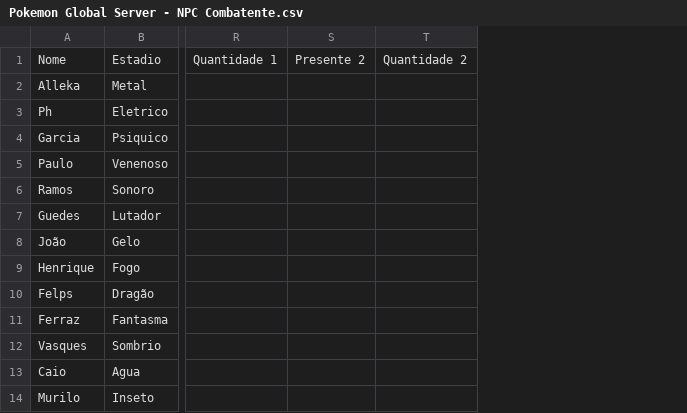
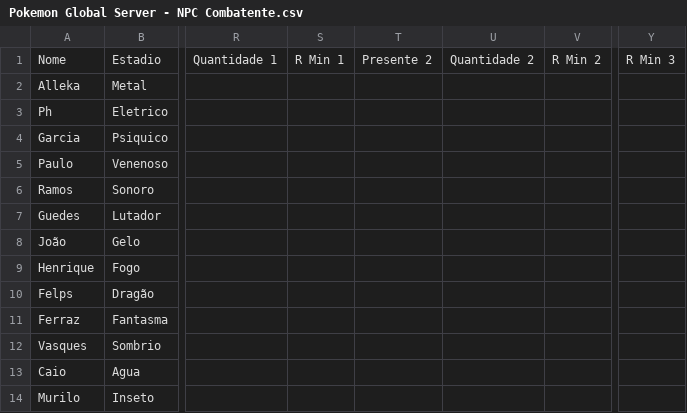
Before and after one commit to Leonn190/Pokemon-Global-Server-Definitivo, a CSV file: Dados/Pokemon Global Server - NPC Combatente.csv, drawn as a sheet; only a part is shown, gaps mark what is left out; the diff names each change by its address in the sheet, - before the commit and + after, or states it on an @@ line.

Commit message:
ops

```diff
--- a/Dados/Pokemon Global Server - NPC Combatente.csv
+++ b/Dados/Pokemon Global Server - NPC Combatente.csv
+column S, row 1: R Min 1
+column V, row 1: R Min 2
+column Y, row 1: R Min 3
```
